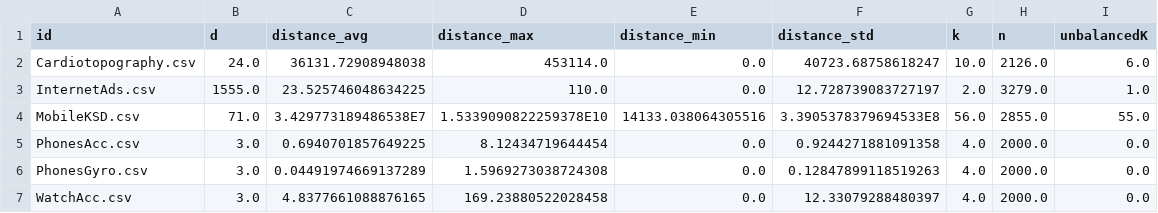
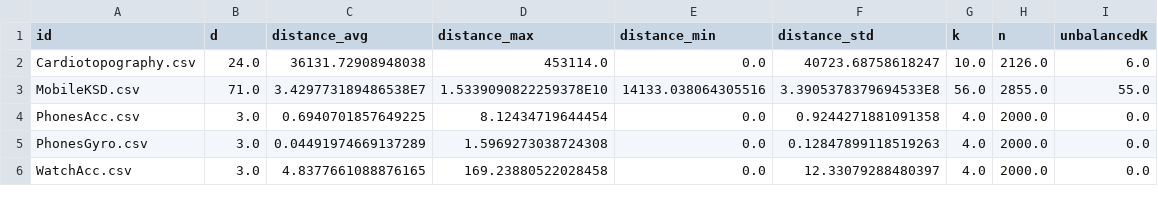
Before and after one commit to rmartinsanta/ac-BMSSC, a CSV file: instance_properties.csv, drawn as a sheet; only a part is shown.

```diff
--- a/instance_properties.csv
+++ b/instance_properties.csv
@@ -2,3 +2,2 @@ id,d,distance_avg,distance_max,distance_min,distance_std,k,n,unbalancedK
 Cardiotopography.csv,24.0,36131.72908948038,453114.0,0.0,40723.68758618247,10.0,2126.0,6.0
-InternetAds.csv,1555.0,23.525746048634225,110.0,0.0,12.728739083727197,2.0,3279.0,1.0
 MobileKSD.csv,71.0,3.429773189486538E7,1.5339090822259378E10,14133.038064305516,3.3905378379694533E8,56.0,2855.0,55.0
```
Also changed, not shown: 4 other files.
